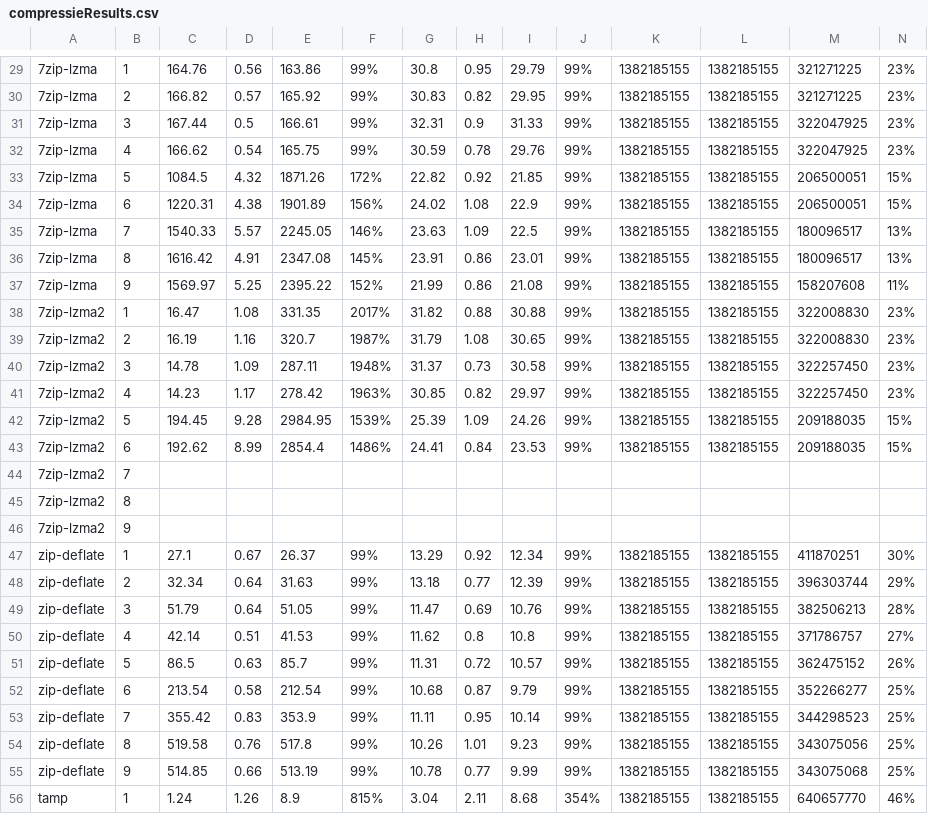
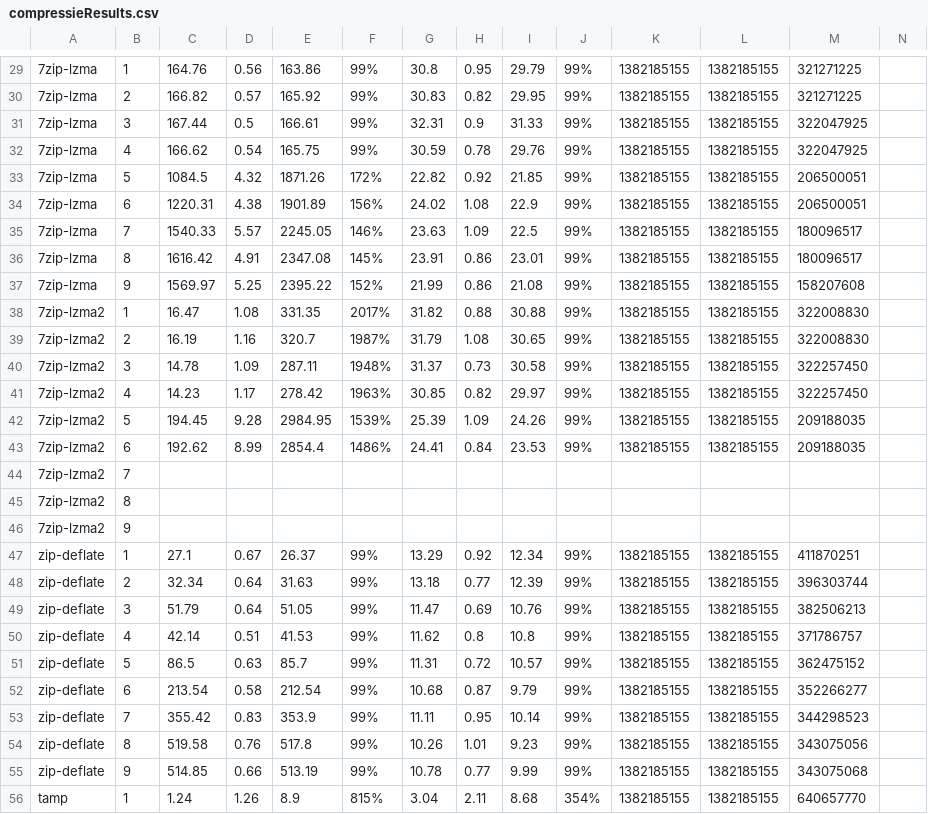
Before and after one commit to jvhaarst/compression_benchmark, a CSV file: compressieResults.csv, drawn as a sheet; only a part is shown, gaps mark what is left out; the diff covers the shown part only; the diff names each change by its address in the sheet, - before the commit and + after, or states it on an @@ line.

```diff
--- a/compressieResults.csv
+++ b/compressieResults.csv
-N29:N32: 23%
+N29:N32: (empty)
-N33:N34: 15%
+N33:N34: (empty)
-N35:N36: 13%
+N35:N36: (empty)
-N37: 11%
+N37: (empty)
-N38:N41: 23%
+N38:N41: (empty)
-N42:N43: 15%
+N42:N43: (empty)
-N47: 30%
+N47: (empty)
-N48: 29%
+N48: (empty)
-N49: 28%
+N49: (empty)
-N50: 27%
+N50: (empty)
-N51: 26%
+N51: (empty)
-N52:N55: 25%
+N52:N55: (empty)
-N56: 46%
+N56: (empty)
```
Also changed, not shown: 37 edited cells elsewhere in this file, 3 other files.
